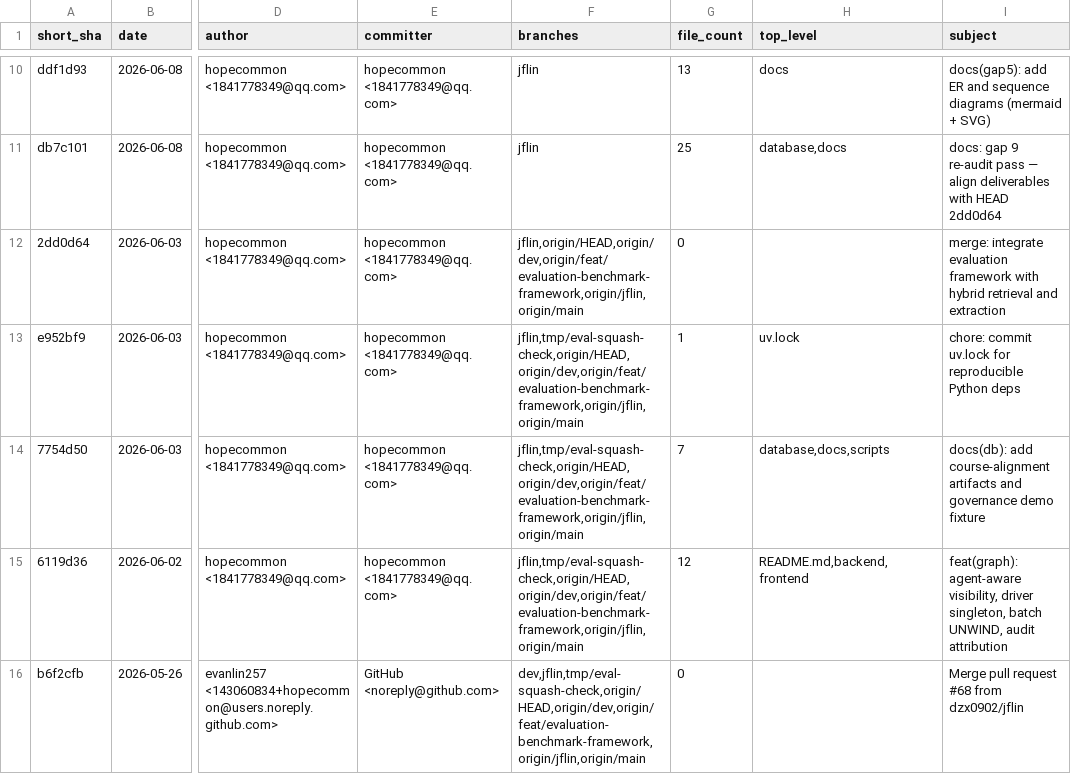
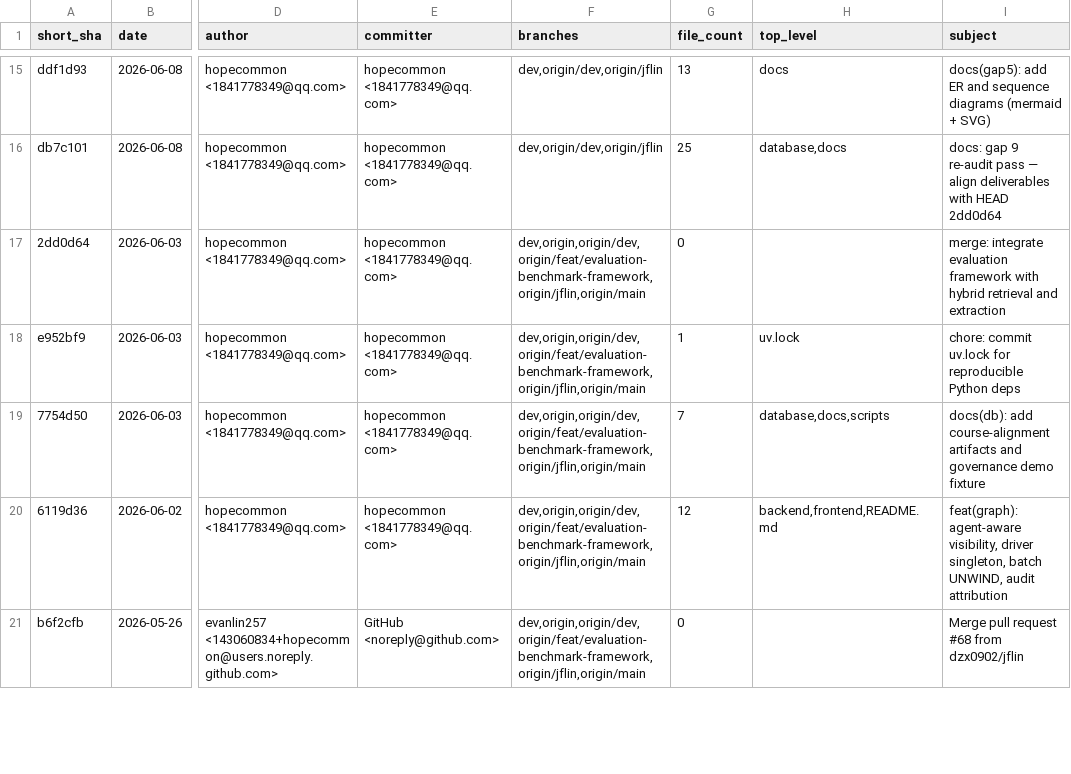
Before and after one commit to dzx0902/CS3321-MemoryBase, a TSV file: docs/gap6-hopecommon-commit-audit.tsv, drawn as a sheet; only a part is shown, gaps mark what is left out; addresses are those after the commit; the diff covers the shown part only; the diff names each change by its address in the sheet, - before the commit and + after, or states it on an @@ line.

```diff
--- a/docs/gap6-hopecommon-commit-audit.tsv
+++ b/docs/gap6-hopecommon-commit-audit.tsv
-F15:F16 (branches): jflin
+F15:F16 (branches): dev,origin/dev,origin/jflin
-F17 (branches): jflin,origin/HEAD,origin/dev,origin/feat/evaluation-benchmark-framework,origin/jflin,origin/main
+F17 (branches): dev,origin,origin/dev,origin/feat/evaluation-benchmark-framework,origin/jflin,origin/main
-F18:F20 (branches): jflin,tmp/eval-squash-check,origin/HEAD,origin/dev,origin/feat/evaluation-benchmark-framework,origin/jflin,origin/main
+F18:F20 (branches): dev,origin,origin/dev,origin/feat/evaluation-benchmark-framework,origin/jflin,origin/main
-H20 (top_level): README.md,backend,frontend
+H20 (top_level): backend,frontend,README.md
-F21 (branches): dev,jflin,tmp/eval-squash-check,origin/HEAD,origin/dev,origin/feat/evaluation-benchmark-framework,origin/jflin,origin/main
+F21 (branches): dev,origin,origin/dev,origin/feat/evaluation-benchmark-framework,origin/jflin,origin/main
```
Also changed, not shown: 6 added rows, 1 removed row and 70 edited cells elsewhere in this file, docs/gap6-dzx0902-commit-audit.tsv, docs/gap6-lywzc0419-commit-audit.tsv, 16 other files.
